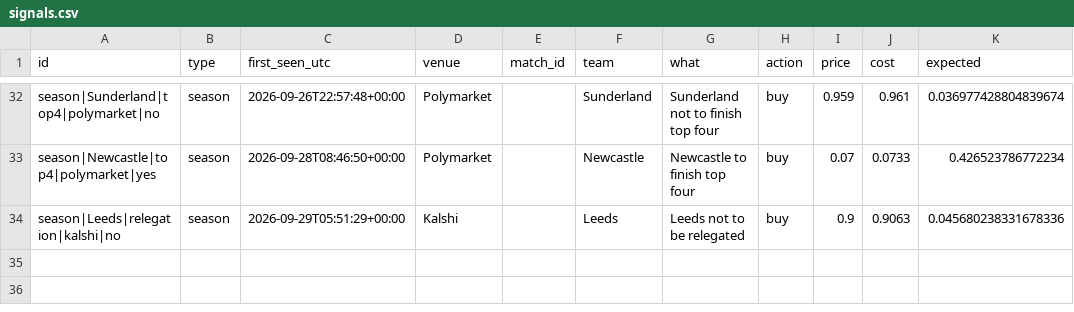
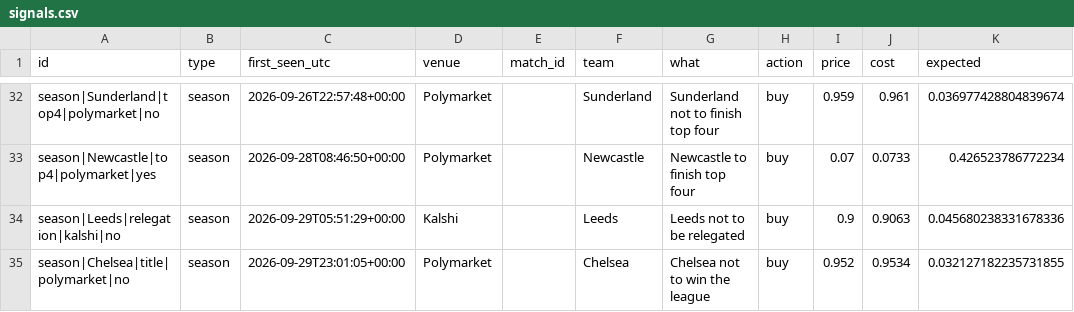
Before and after one commit to mahmedken/betting-analytics, a CSV file: data/ledger/signals.csv, drawn as a sheet; only a part is shown, gaps mark what is left out.

```diff
--- a/data/ledger/signals.csv
+++ b/data/ledger/signals.csv
@@ -34 +34,2 @@ season|Newcastle|top4|polymarket|yes,season,2026-09-28T08:46:50+00:00,Polymarket
 season|Leeds|relegation|kalshi|no,season,2026-09-29T05:51:29+00:00,Kalshi,,Leeds,Leeds not to be relegated,buy,0.9,0.9063,0.045680238331678336
+season|Chelsea|title|polymarket|no,season,2026-09-29T23:01:05+00:00,Polymarket,,Chelsea,Chelsea not to win the league,buy,0.952,0.9534,0.032127182235731855
```
Also changed, not shown: data/ledger/afcon_predictions.csv, data/ledger/predictions.csv, 9 other files.
